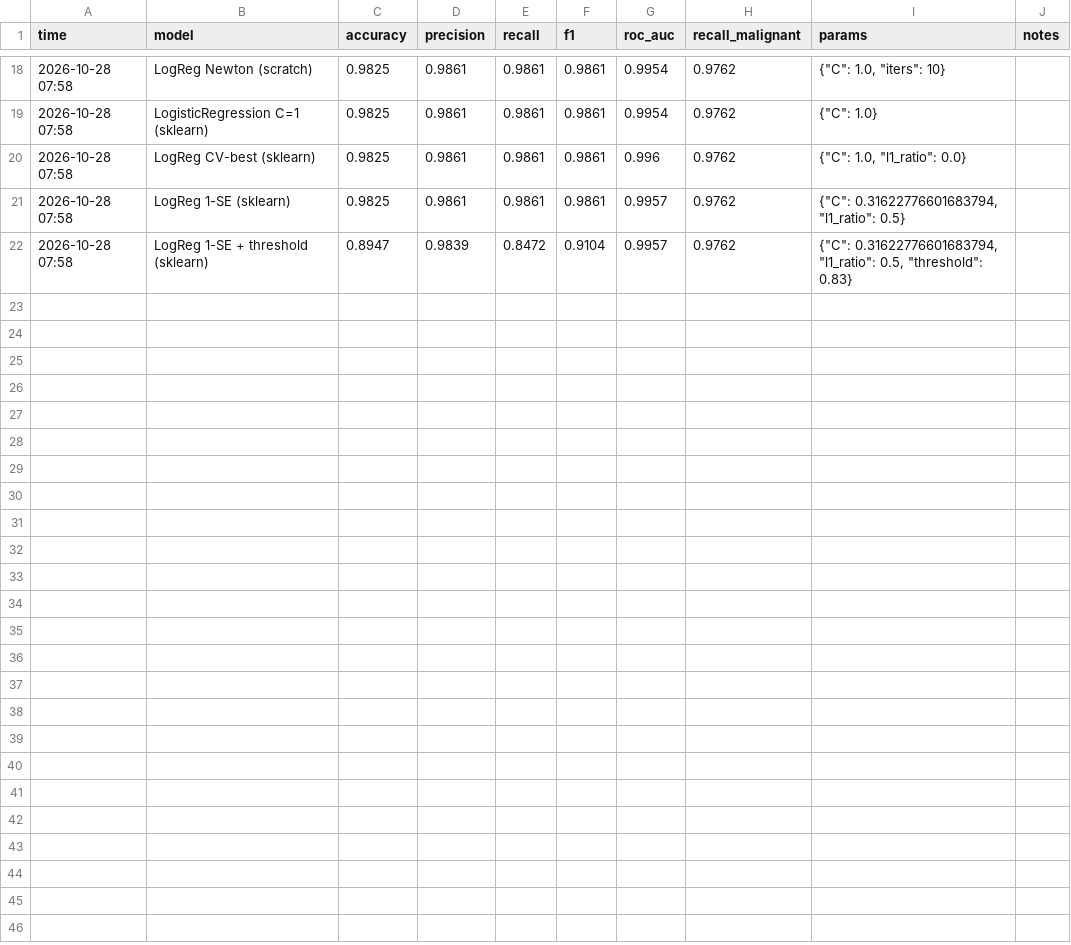
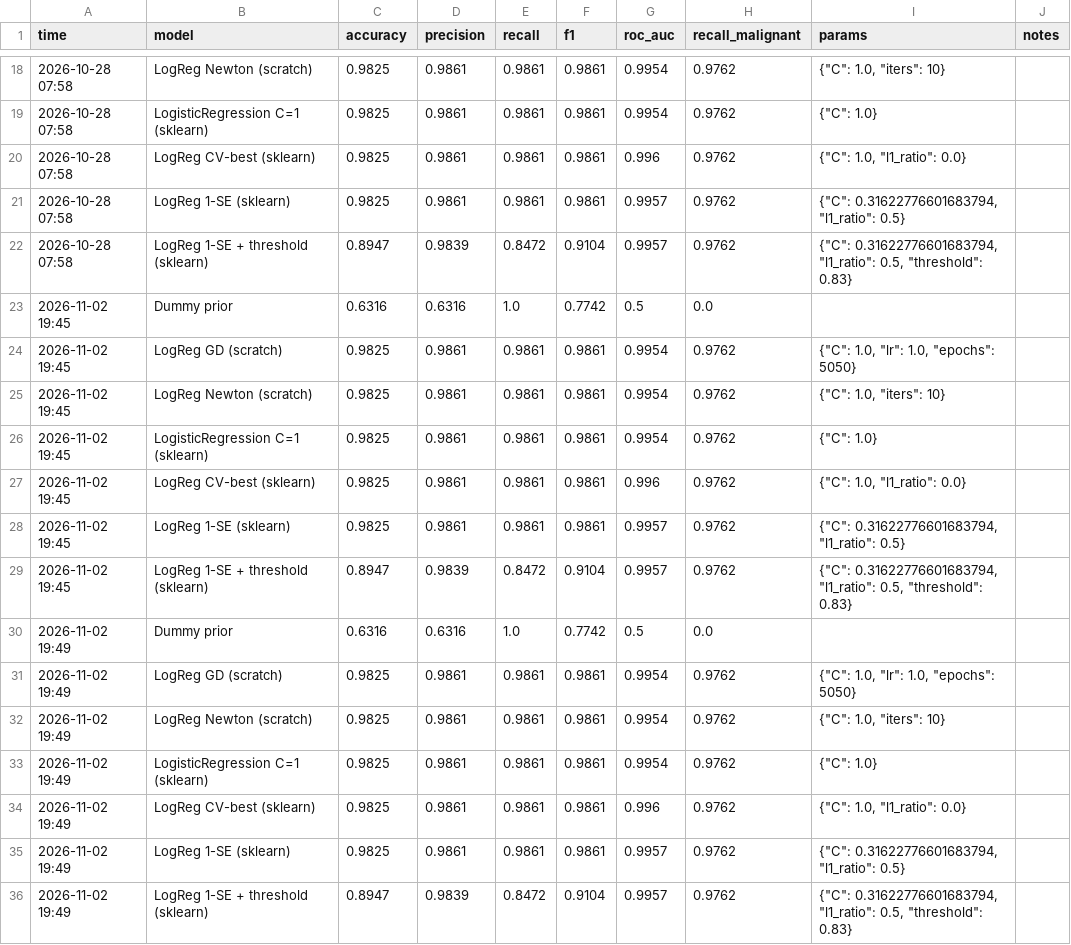
Before and after one commit to BlackUmbrella0123/learning-roadmap, a CSV file: results/breast_cancer.csv, drawn as a sheet; only a part is shown, gaps mark what is left out; the diff names each change by its address in the sheet, - before the commit and + after, or states it on an @@ line.

```diff
--- a/results/breast_cancer.csv
+++ b/results/breast_cancer.csv
+row 23: 2026-11-02 19:45 | Dummy prior | 0.6316 | 0.6316 | 1.0 | 0.7742 | 0.5 | 0.0
+row 24: 2026-11-02 19:45 | LogReg GD (scratch) | 0.9825 | 0.9861 | 0.9861 | 0.9861 | 0.9954 | 0.9762 | {"C": 1.0, "lr": 1.0, "epochs": 5050}
+row 25: 2026-11-02 19:45 | LogReg Newton (scratch) | 0.9825 | 0.9861 | 0.9861 | 0.9861 | 0.9954 | 0.9762 | {"C": 1.0, "iters": 10}
+row 26: 2026-11-02 19:45 | LogisticRegression C=1 (sklearn) | 0.9825 | 0.9861 | 0.9861 | 0.9861 | 0.9954 | 0.9762 | {"C": 1.0}
+row 27: 2026-11-02 19:45 | LogReg CV-best (sklearn) | 0.9825 | 0.9861 | 0.9861 | 0.9861 | 0.996 | 0.9762 | {"C": 1.0, "l1_ratio": 0.0}
+row 28: 2026-11-02 19:45 | LogReg 1-SE (sklearn) | 0.9825 | 0.9861 | 0.9861 | 0.9861 | 0.9957 | 0.9762 | {"C": 0.31622776601683794, "l1_ratio": 0.5}
+row 29: 2026-11-02 19:45 | LogReg 1-SE + threshold (sklearn) | 0.8947 | 0.9839 | 0.8472 | 0.9104 | 0.9957 | 0.9762 | {"C": 0.31622776601683794, "l1_ratio": 0.5, "threshold": 0.83}
+row 30: 2026-11-02 19:49 | Dummy prior | 0.6316 | 0.6316 | 1.0 | 0.7742 | 0.5 | 0.0
+row 31: 2026-11-02 19:49 | LogReg GD (scratch) | 0.9825 | 0.9861 | 0.9861 | 0.9861 | 0.9954 | 0.9762 | {"C": 1.0, "lr": 1.0, "epochs": 5050}
+row 32: 2026-11-02 19:49 | LogReg Newton (scratch) | 0.9825 | 0.9861 | 0.9861 | 0.9861 | 0.9954 | 0.9762 | {"C": 1.0, "iters": 10}
+row 33: 2026-11-02 19:49 | LogisticRegression C=1 (sklearn) | 0.9825 | 0.9861 | 0.9861 | 0.9861 | 0.9954 | 0.9762 | {"C": 1.0}
+row 34: 2026-11-02 19:49 | LogReg CV-best (sklearn) | 0.9825 | 0.9861 | 0.9861 | 0.9861 | 0.996 | 0.9762 | {"C": 1.0, "l1_ratio": 0.0}
+row 35: 2026-11-02 19:49 | LogReg 1-SE (sklearn) | 0.9825 | 0.9861 | 0.9861 | 0.9861 | 0.9957 | 0.9762 | {"C": 0.31622776601683794, "l1_ratio": 0.5}
+row 36: 2026-11-02 19:49 | LogReg 1-SE + threshold (sklearn) | 0.8947 | 0.9839 | 0.8472 | 0.9104 | 0.9957 | 0.9762 | {"C": 0.31622776601683794, "l1_ratio": 0.5, "threshold": 0.83}
```
Also changed, not shown: results/california_housing.csv, results/digits.csv, 9 other files.
